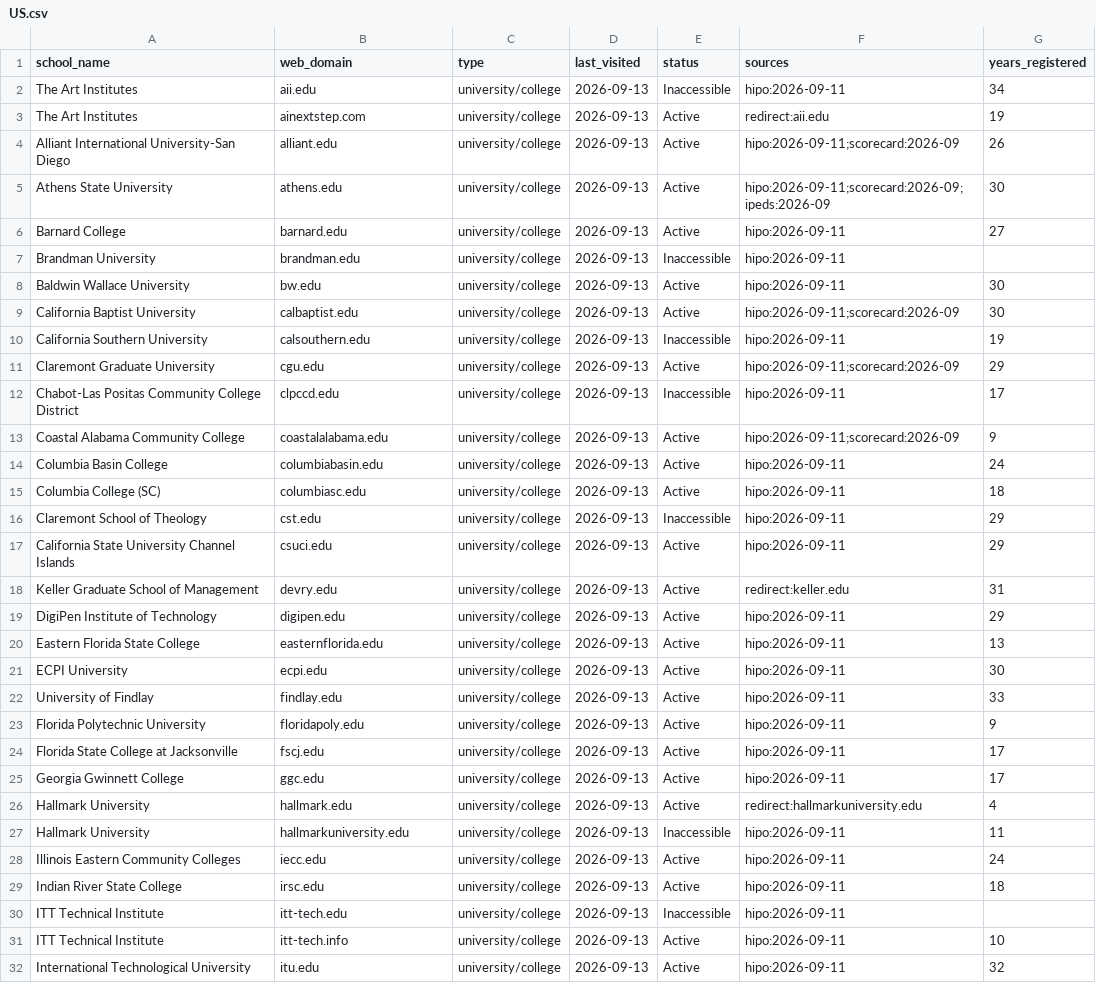
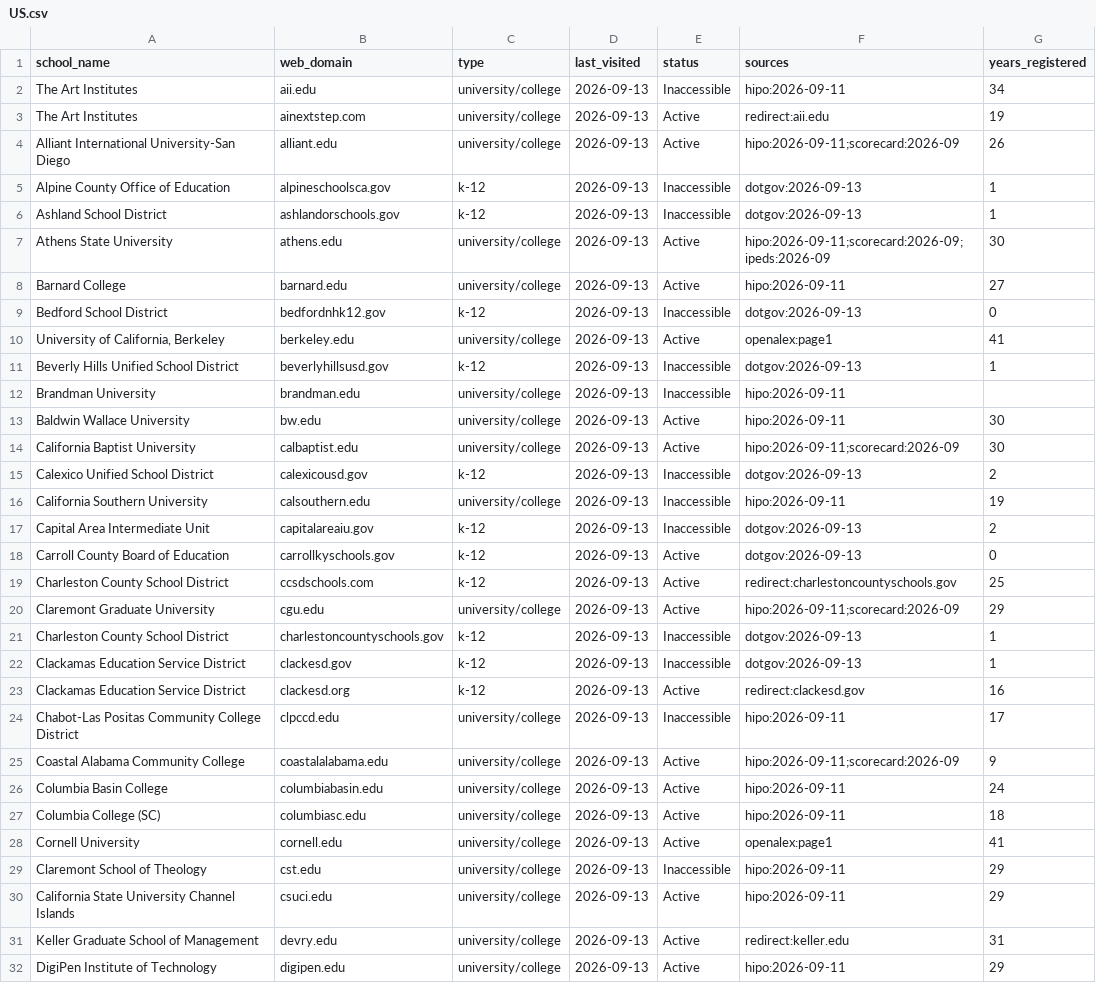
Before and after one commit to yifeiwu/edu-list, a CSV file: data/countries/US.csv, drawn as a sheet; only a part is shown; the shorter side is filled out with more unchanged rows; the diff covers the shown part only; the diff names each change by its address in the sheet, - before the commit and + after, or states it on an @@ line.

```diff
--- a/data/countries/US.csv
+++ b/data/countries/US.csv
+row 5: Alpine County Office of Education | alpineschoolsca.gov | k-12 | 2026-09-13 | Inaccessible | dotgov:2026-09-13 | 1
+row 6: Ashland School District | ashlandorschools.gov | k-12 | 2026-09-13 | Inaccessible | dotgov:2026-09-13 | 1
+row 9: Bedford School District | bedfordnhk12.gov | k-12 | 2026-09-13 | Inaccessible | dotgov:2026-09-13 | 0
+row 10: University of California, Berkeley | berkeley.edu | university/college | 2026-09-13 | Active | openalex:page1 | 41
+row 11: Beverly Hills Unified School District | beverlyhillsusd.gov | k-12 | 2026-09-13 | Inaccessible | dotgov:2026-09-13 | 1
+row 15: Calexico Unified School District | calexicousd.gov | k-12 | 2026-09-13 | Inaccessible | dotgov:2026-09-13 | 2
+row 17: Capital Area Intermediate Unit | capitalareaiu.gov | k-12 | 2026-09-13 | Inaccessible | dotgov:2026-09-13 | 2
+row 18: Carroll County Board of Education | carrollkyschools.gov | k-12 | 2026-09-13 | Active | dotgov:2026-09-13 | 0
+row 19: Charleston County School District | ccsdschools.com | k-12 | 2026-09-13 | Active | redirect:charlestoncountyschools.gov | 25
+row 21: Charleston County School District | charlestoncountyschools.gov | k-12 | 2026-09-13 | Inaccessible | dotgov:2026-09-13 | 1
+row 22: Clackamas Education Service District | clackesd.gov | k-12 | 2026-09-13 | Inaccessible | dotgov:2026-09-13 | 1
+row 23: Clackamas Education Service District | clackesd.org | k-12 | 2026-09-13 | Active | redirect:clackesd.gov | 16
+row 28: Cornell University | cornell.edu | university/college | 2026-09-13 | Active | openalex:page1 | 41
```
Also changed, not shown: 8 added rows elsewhere in this file, data/countries/BR.csv, data/countries/CN.csv, 28 other files.
